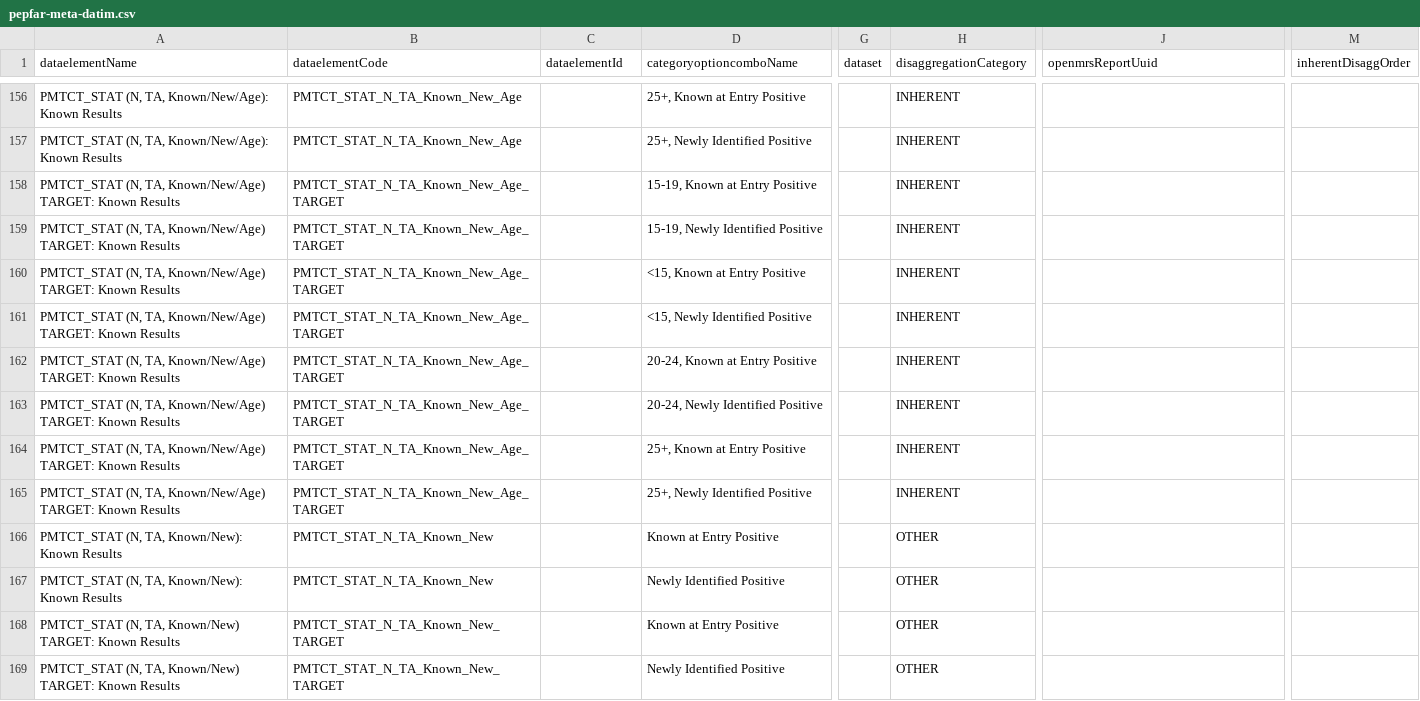
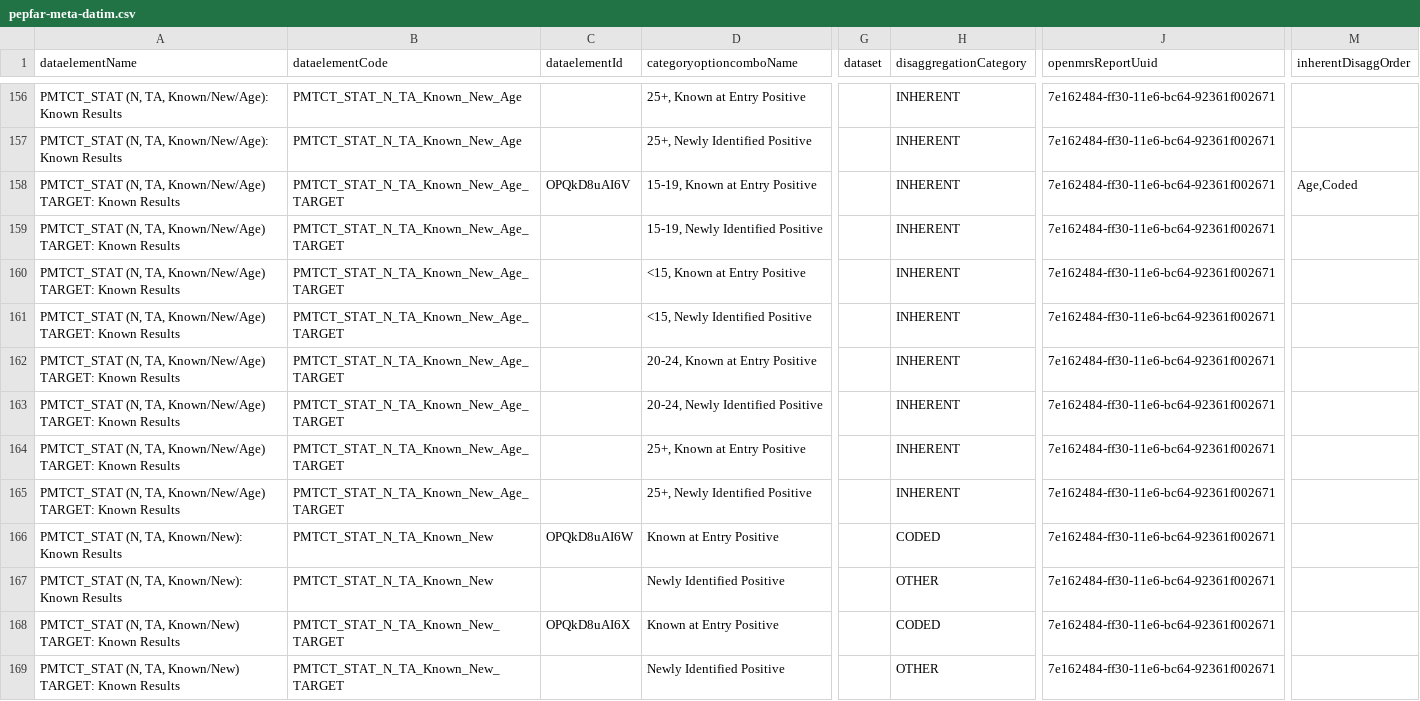
Before and after one commit to jembi/openmrs-module-dhisreporting, a CSV file: api/src/main/resources/pepfar-meta-datim.csv, drawn as a sheet; only a part is shown, gaps mark what is left out; the diff covers the shown part only; the diff names each change by its address in the sheet, - before the commit and + after, or states it on an @@ line.

Commit message:
RODI-15: HIV Status report initial commit

```diff
--- a/api/src/main/resources/pepfar-meta-datim.csv
+++ b/api/src/main/resources/pepfar-meta-datim.csv
-J156:J169 (openmrsReportUuid): (empty)
+J156:J169 (openmrsReportUuid): 7e162484-ff30-11e6-bc64-92361f002671
-C158 (dataelementId): (empty)
+C158 (dataelementId): OPQkD8uAI6V
-M158 (inherentDisaggOrder): (empty)
+M158 (inherentDisaggOrder): Age,Coded
-C166 (dataelementId): (empty)
+C166 (dataelementId): OPQkD8uAI6W
-H166 (disaggregationCategory): OTHER
+H166 (disaggregationCategory): CODED
-C168 (dataelementId): (empty)
+C168 (dataelementId): OPQkD8uAI6X
-H168 (disaggregationCategory): OTHER
+H168 (disaggregationCategory): CODED
```
Also changed, not shown: 178 edited cells elsewhere in this file, 5 other files.
